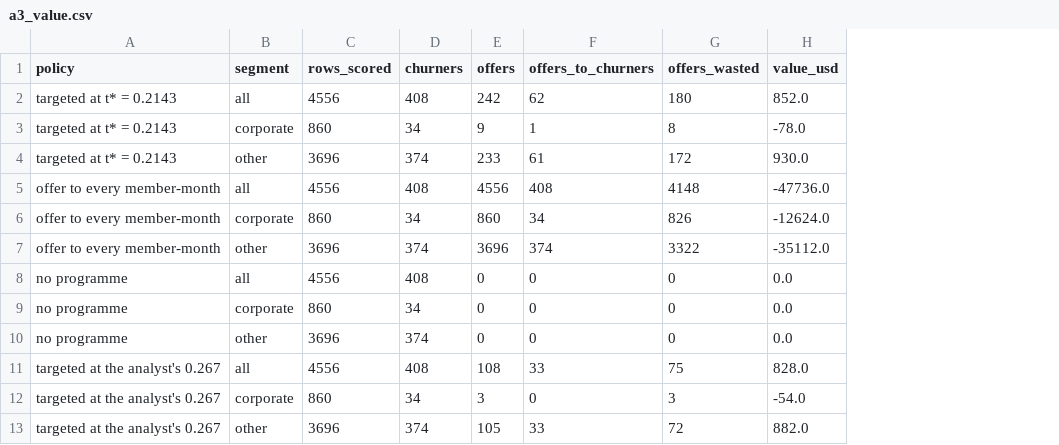
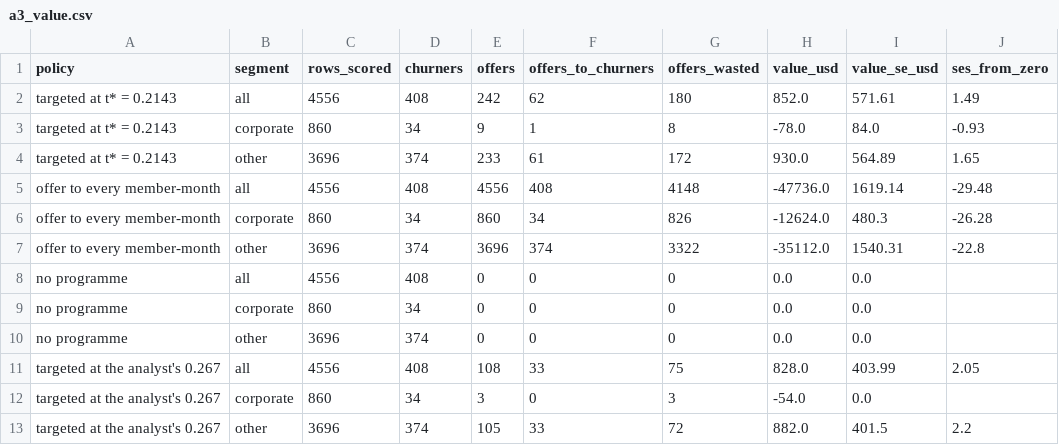
Before and after one commit to orcunTasdemir/a1_evaluation_and_flexibility, a CSV file: analysis/outputs/a3_value.csv, drawn as a sheet; the diff names each change by its address in the sheet, - before the commit and + after, or states it on an @@ line.

```diff
--- a/analysis/outputs/a3_value.csv
+++ b/analysis/outputs/a3_value.csv
+column I (value_se_usd), rows 2-13: 571.61 | 84.0 | 564.89 | 1619.14 | 480.3 | 1540.31 | 0.0 | 0.0 | 0.0 | 403.99 | 0.0 | 401.5
+column J (ses_from_zero), rows 2-13: 1.49 | -0.93 | 1.65 | -29.48 | -26.28 | -22.8 |  |  |  | 2.05 |  | 2.2
```
Also changed, not shown: analysis/outputs/b2_alpha_curves.csv, analysis/outputs/b2_table.csv, 13 other files.
